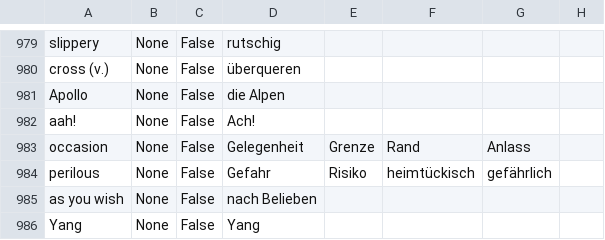
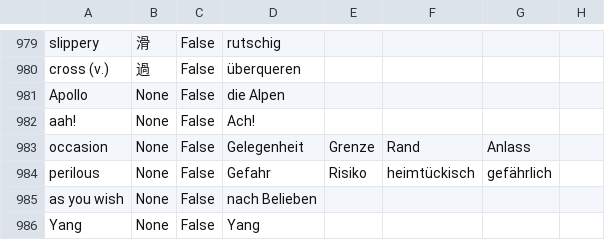
Before and after one commit to marcaltmann/hanzi, a CSV file: hanzi.csv, drawn as a sheet; only a part is shown, gaps mark what is left out; the diff covers the shown part only; the diff names each change by its address in the sheet, - before the commit and + after, or states it on an @@ line.

```diff
--- a/hanzi.csv
+++ b/hanzi.csv
-B979: None
+B979: 滑
-B980: None
+B980: 過
```
Also changed, not shown: 31 edited cells elsewhere in this file.
